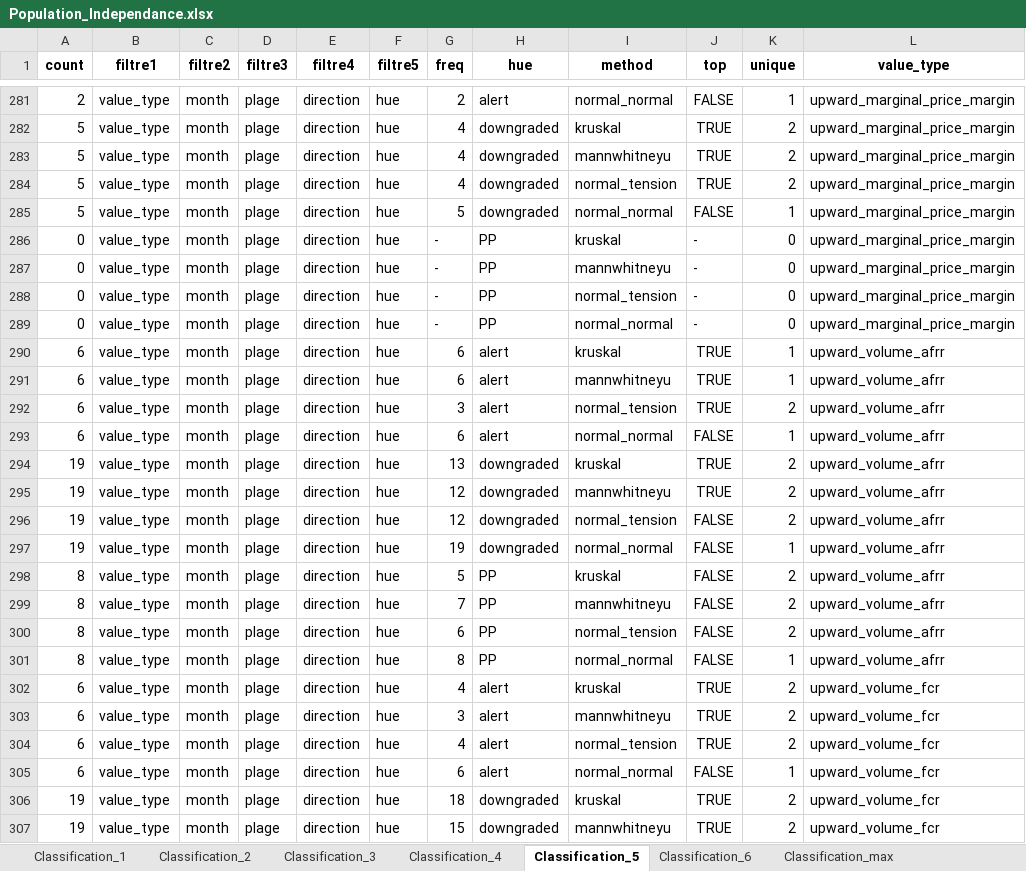
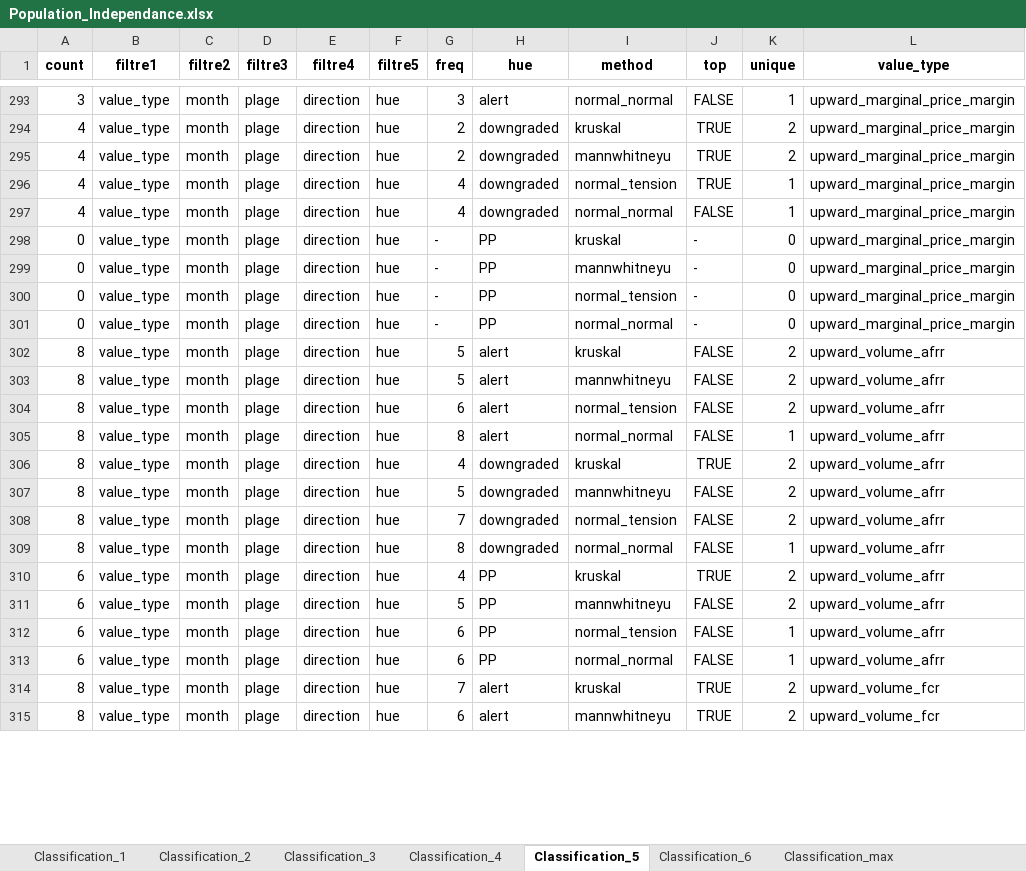
Before and after one commit to mathiaHa/MA-Analysis, an Excel workbook: Analysis/Alpiq/Rapports_Etude_MA/Relation_Alert_Prix_MA/Results/Population_Independance.xlsx, sheet Classification_5, drawn as a sheet; only a part is shown, gaps mark what is left out; values as stored, in another font and other column widths than the file's, no borders; table styles not drawn; removed rows and columns are numbered as before the commit, all else as after; the diff covers the shown part only; the diff names each change by its address in the sheet, - before the commit and + after, or states it on an @@ line.

```diff
--- a/Analysis/Alpiq/Rapports_Etude_MA/Relation_Alert_Prix_MA/Results/Population_Independance.xlsx (sheet Classification_5)
+++ b/Analysis/Alpiq/Rapports_Etude_MA/Relation_Alert_Prix_MA/Results/Population_Independance.xlsx (sheet Classification_5)
-A293 (count): 2
+A293 (count): 3
-G293 (freq): 2
+G293 (freq): 3
-A294:A297 (count): 5
+A294:A297 (count): 4
-G294:G295 (freq): 4
+G294:G295 (freq): 2
-K296 (unique): 2
+K296 (unique): 1
-G297 (freq): 5
+G297 (freq): 4
-A302:A305 (count): 6
+A302:A305 (count): 8
-G302:G303 (freq): 6
+G302:G303 (freq): 5
-J302:J304 (top): TRUE
+J302:J304 (top): FALSE
-K302:K303 (unique): 1
+K302:K303 (unique): 2
-G304 (freq): 3
+G304 (freq): 6
-G305 (freq): 6
+G305 (freq): 8
-row 294: 19 | value_type | month | plage | direction | hue | 13 | downgraded | kruskal | TRUE | 2 | upward_volume_afrr
-row 295: 19 | value_type | month | plage | direction | hue | 12 | downgraded | mannwhitneyu | TRUE | 2 | upward_volume_afrr
-row 296: 19 | value_type | month | plage | direction | hue | 12 | downgraded | normal_tension | FALSE | 2 | upward_volume_afrr
-row 297: 19 | value_type | month | plage | direction | hue | 19 | downgraded | normal_normal | FALSE | 1 | upward_volume_afrr
-G306 (freq): 5
+G306 (freq): 4
-H306:H309 (hue): PP
+H306:H309 (hue): downgraded
-J306 (top): FALSE
+J306 (top): TRUE
-G307 (freq): 7
+G307 (freq): 5
-G308 (freq): 6
+G308 (freq): 7
-H310:H313 (hue): alert
+H310:H313 (hue): PP
-L310:L313 (value_type): upward_volume_fcr
+L310:L313 (value_type): upward_volume_afrr
-G311 (freq): 3
+G311 (freq): 5
-J311:J312 (top): TRUE
+J311:J312 (top): FALSE
-G312 (freq): 4
+G312 (freq): 6
-K312 (unique): 2
+K312 (unique): 1
-A314:A315 (count): 19
+A314:A315 (count): 8
-G314 (freq): 18
+G314 (freq): 7
-H314:H315 (hue): downgraded
+H314:H315 (hue): alert
-G315 (freq): 15
+G315 (freq): 6
```
Also changed, not shown: 36 added rows, 8 removed rows and 665 edited cells elsewhere in this sheet, sheet Classification_3, sheet result_normal_tension, sheet result_kruskal, sheet Classification_1, sheet result_mannwhitneyu, sheet result_normal_normal, 4 more sheets, 24 other files.
